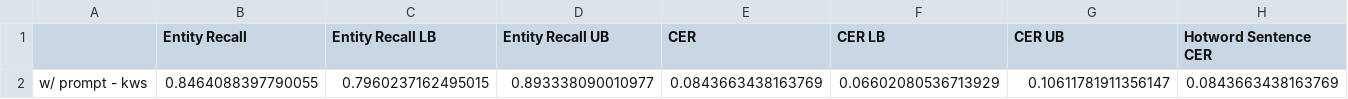
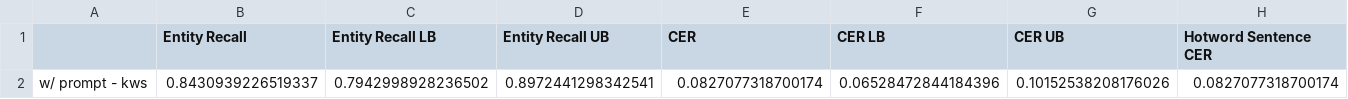
Before and after one commit to sagune/covo, a CSV file: src/logs/test_metrics.csv, drawn as a sheet; only a part is shown; removed rows and columns are numbered as before the commit, all else as after; rows hold the shown columns only; the diff names each change by its address in the sheet, - before the commit and + after, or states it on an @@ line.

```diff
--- a/src/logs/test_metrics.csv
+++ b/src/logs/test_metrics.csv
-row 2: w/ prompt - kws | 0.8464088397790055 | 0.7960237162495015 | 0.893338090010977 | 0.0843663438163769 | 0.06602080536713929 | 0.10611781911356147 | 0.0843663438163769
+row 2: w/ prompt - kws | 0.8430939226519337 | 0.7942998928236502 | 0.8972441298342541 | 0.0827077318700174 | 0.06528472844184396 | 0.10152538208176026 | 0.0827077318700174
```
Also changed, not shown: src/logs/oracle_nbest_summary_aishell.csv, 4 other files.
